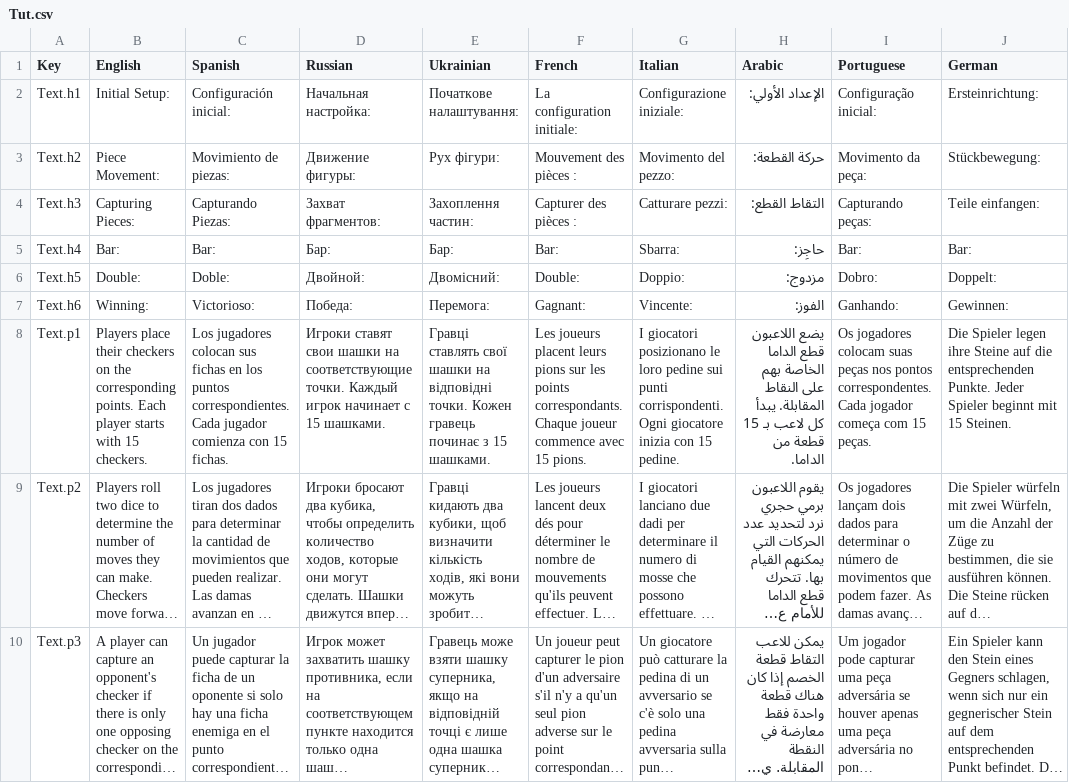
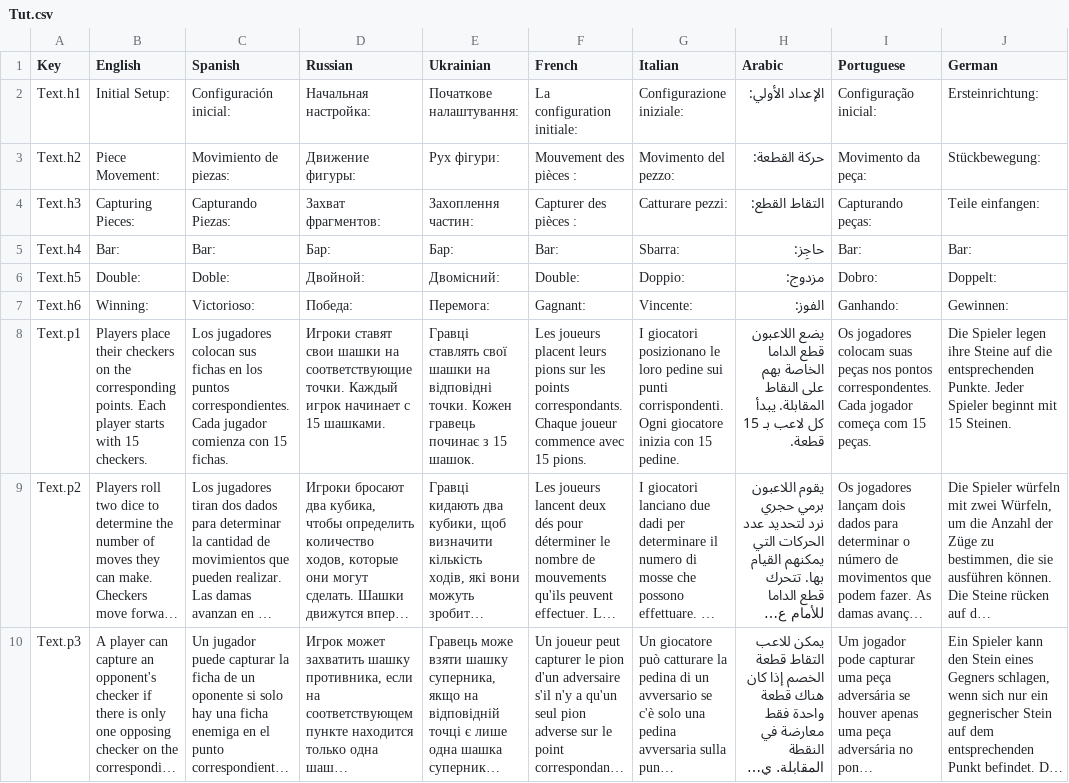
Before and after one commit to HashimAbbasii/BackGammonPhoton, a CSV file: Assets/SimpleLocalization/Resources/Localization/Tut.csv, drawn as a sheet; only a part is shown; long unchanged cells end in …; the diff covers the shown part only; the diff names each change by its address in the sheet, - before the commit and + after, or states it on an @@ line.

```diff
--- a/Assets/SimpleLocalization/Resources/Localization/Tut.csv
+++ b/Assets/SimpleLocalization/Resources/Localization/Tut.csv
-E8 (Ukrainian): …з 15 шашками.
+E8 (Ukrainian): …з 15 шашок.
-H8 (Arabic): …بـ 15 قطعة من الداما.
+H8 (Arabic): …بـ 15 قطعة.
```
Also changed, not shown: 3 edited cells elsewhere in this file, Assets/SimpleLocalization/Resources/Localization/Main.csv, 14 other files.
